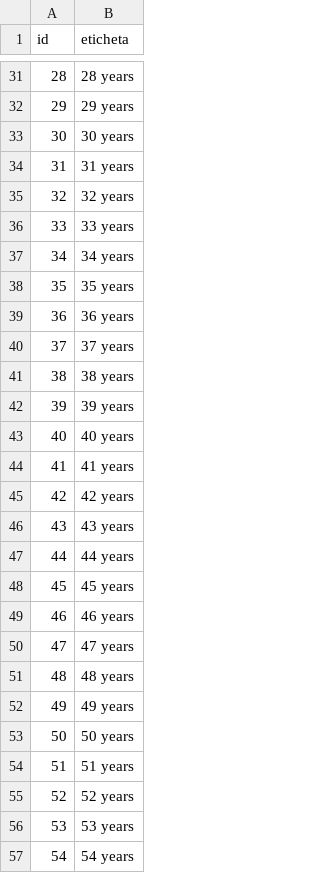
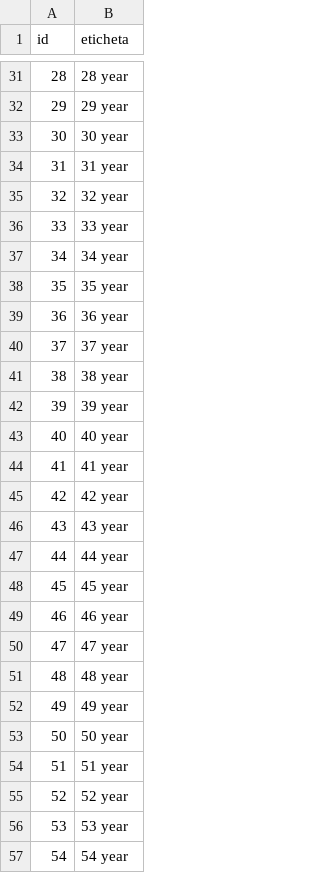
Before and after one commit to alexdum/ltser, a CSV file: www/data/tabs/select_input_socio_ages.csv, drawn as a sheet; only a part is shown, gaps mark what is left out; the diff covers the shown part only.

```diff
--- a/www/data/tabs/select_input_socio_ages.csv
+++ b/www/data/tabs/select_input_socio_ages.csv
@@ -31,27 +31,27 @@
-28,"28 years"
-29,"29 years"
-30,"30 years"
-31,"31 years"
-32,"32 years"
-33,"33 years"
-34,"34 years"
-35,"35 years"
-36,"36 years"
-37,"37 years"
-38,"38 years"
-39,"39 years"
-40,"40 years"
-41,"41 years"
-42,"42 years"
-43,"43 years"
-44,"44 years"
-45,"45 years"
-46,"46 years"
-47,"47 years"
-48,"48 years"
-49,"49 years"
-50,"50 years"
-51,"51 years"
-52,"52 years"
-53,"53 years"
-54,"54 years"
+28,"28 year"
+29,"29 year"
+30,"30 year"
+31,"31 year"
+32,"32 year"
+33,"33 year"
+34,"34 year"
+35,"35 year"
+36,"36 year"
+37,"37 year"
+38,"38 year"
+39,"39 year"
+40,"40 year"
+41,"41 year"
+42,"42 year"
+43,"43 year"
+44,"44 year"
+45,"45 year"
+46,"46 year"
+47,"47 year"
+48,"48 year"
+49,"49 year"
+50,"50 year"
+51,"51 year"
+52,"52 year"
+53,"53 year"
+54,"54 year"
```
Also changed, not shown: 59 edited cells elsewhere in this file.
